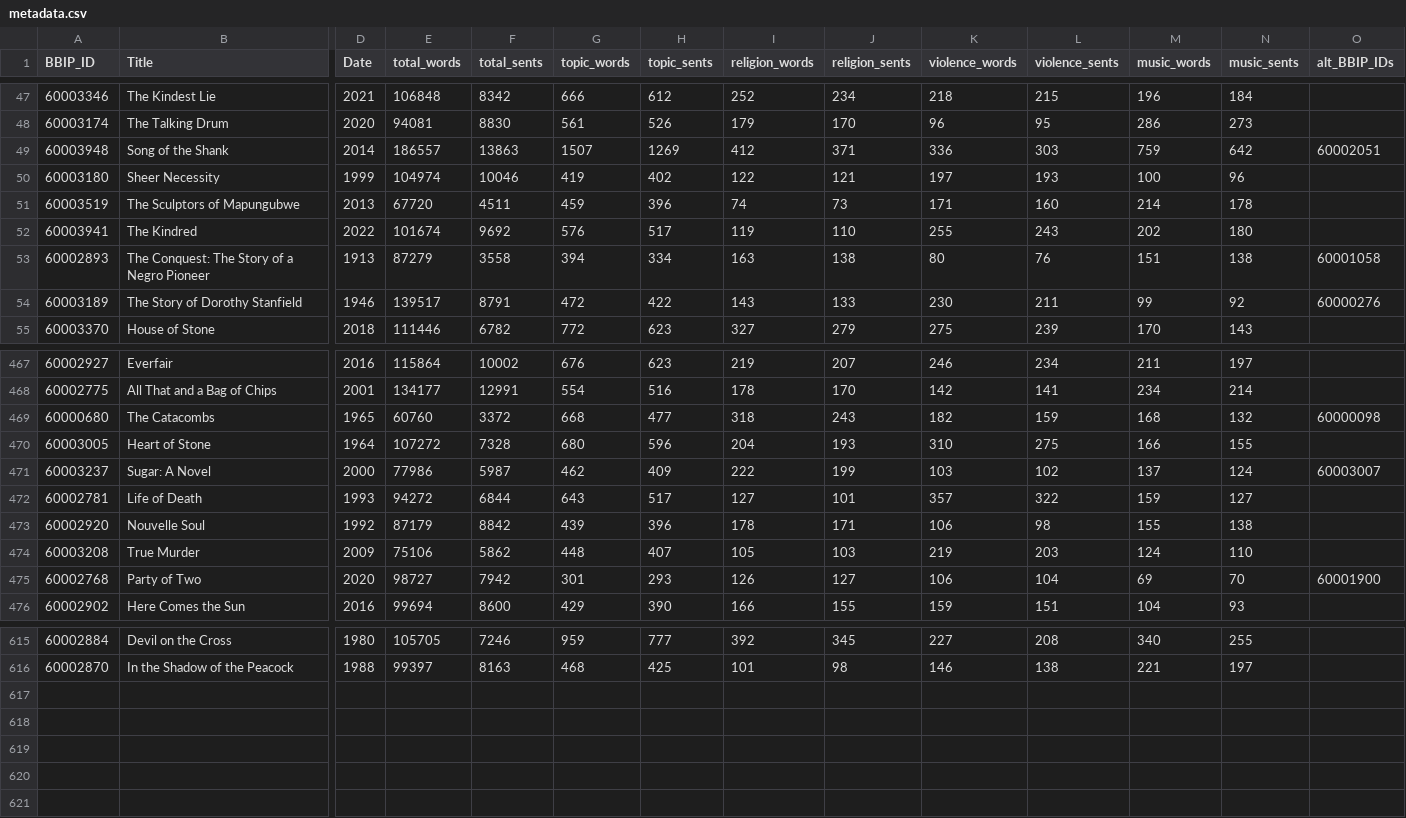
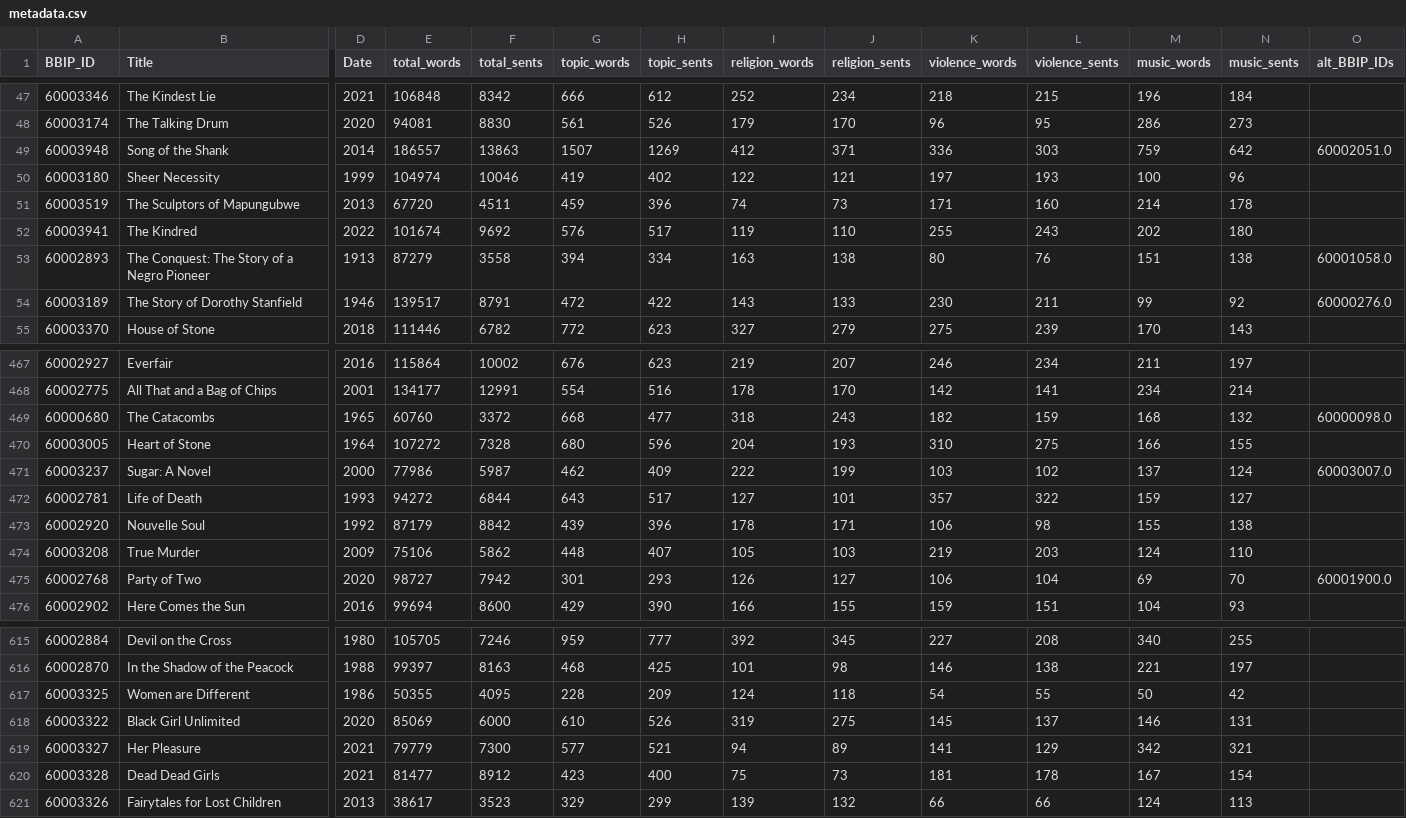
Before and after one commit to ewolfe1/bbip-review, a CSV file: data/metadata.csv, drawn as a sheet; only a part is shown, gaps mark what is left out; rows hold the shown columns only; the diff covers the shown part only; the diff names each change by its address in the sheet, - before the commit and + after, or states it on an @@ line.

```diff
--- a/data/metadata.csv
+++ b/data/metadata.csv
-O49 (alt_BBIP_IDs): 60002051
+O49 (alt_BBIP_IDs): 60002051.0
-O53 (alt_BBIP_IDs): 60001058
+O53 (alt_BBIP_IDs): 60001058.0
-O54 (alt_BBIP_IDs): 60000276
+O54 (alt_BBIP_IDs): 60000276.0
-O469 (alt_BBIP_IDs): 60000098
+O469 (alt_BBIP_IDs): 60000098.0
-O471 (alt_BBIP_IDs): 60003007
+O471 (alt_BBIP_IDs): 60003007.0
-O475 (alt_BBIP_IDs): 60001900
+O475 (alt_BBIP_IDs): 60001900.0
+row 617: 60003325 | Women are Different | 1986 | 50355 | 4095 | 228 | 209 | 124 | 118 | 54 | 55 | 50 | 42
+row 618: 60003322 | Black Girl Unlimited | 2020 | 85069 | 6000 | 610 | 526 | 319 | 275 | 145 | 137 | 146 | 131
+row 619: 60003327 | Her Pleasure | 2021 | 79779 | 7300 | 577 | 521 | 94 | 89 | 141 | 129 | 342 | 321
+row 620: 60003328 | Dead Dead Girls | 2021 | 81477 | 8912 | 423 | 400 | 75 | 73 | 181 | 178 | 167 | 154
+row 621: 60003326 | Fairytales for Lost Children | 2013 | 38617 | 3523 | 329 | 299 | 139 | 132 | 66 | 66 | 124 | 113
```
Also changed, not shown: 30 edited cells elsewhere in this file, 6 other files.
